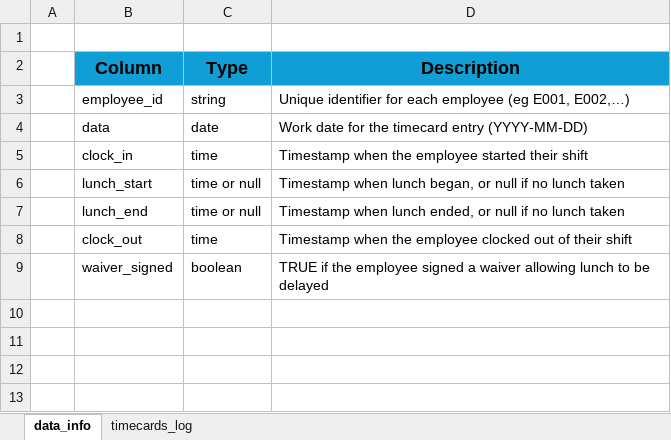
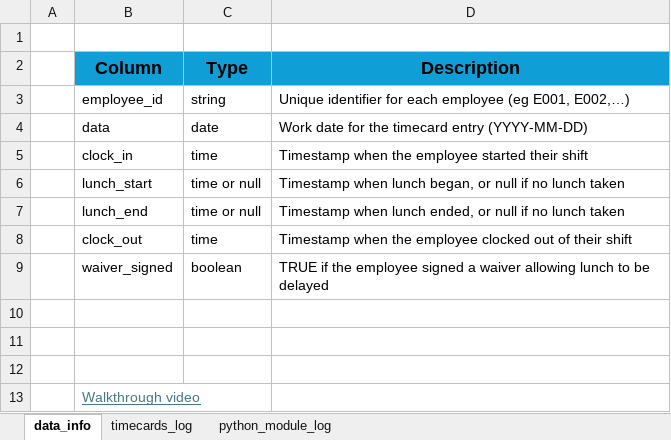
Before and after one commit to jmedinacs/gv_meal_break_law_compliance, an Excel workbook: documentation/gv_pipeline_documentation.xlsx, sheet data_info, drawn as a sheet; values as stored, in another font and other column widths than the file's, no borders; the diff names each change by its address in the sheet, - before the commit and + after, or states it on an @@ line.

```diff
--- a/documentation/gv_pipeline_documentation.xlsx (sheet data_info)
+++ b/documentation/gv_pipeline_documentation.xlsx (sheet data_info)
+sheet tab: python_module_log
+row 10: (empty)
+row 11: (empty)
+row 12: (empty)
+row 13:  | Walkthrough video
```
Also changed, not shown: sheet timecards_log, documentation/gv_2024_compliance_analysis.xlsx, 3 other files.
